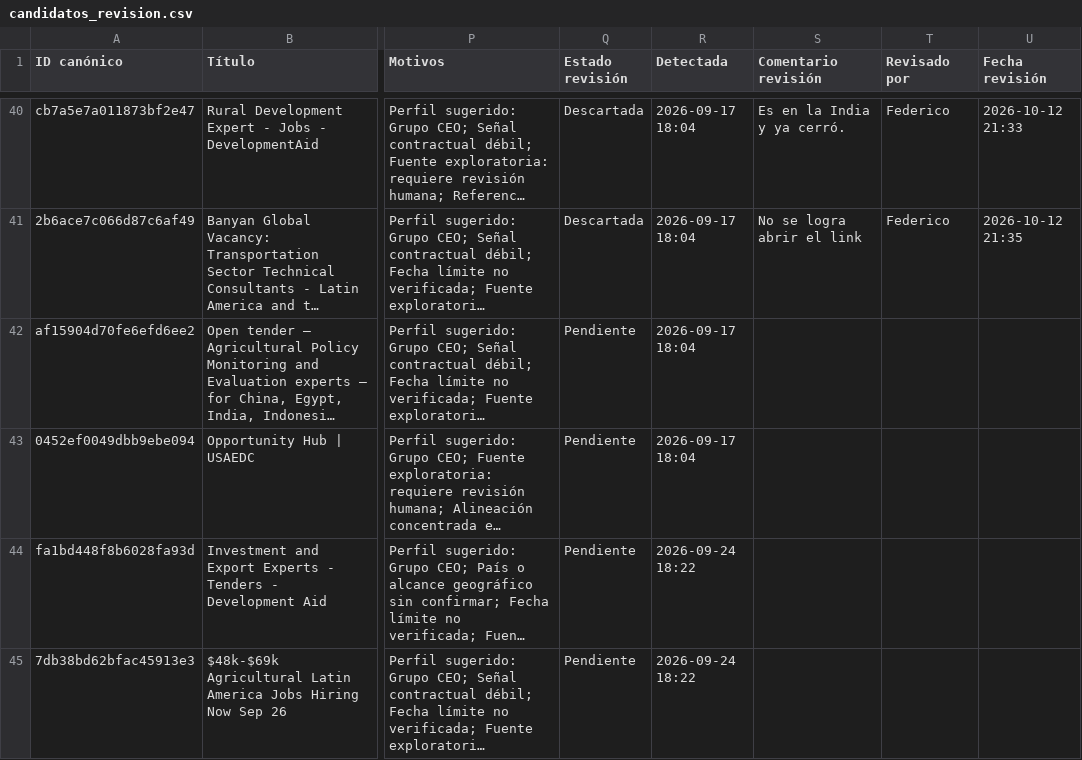
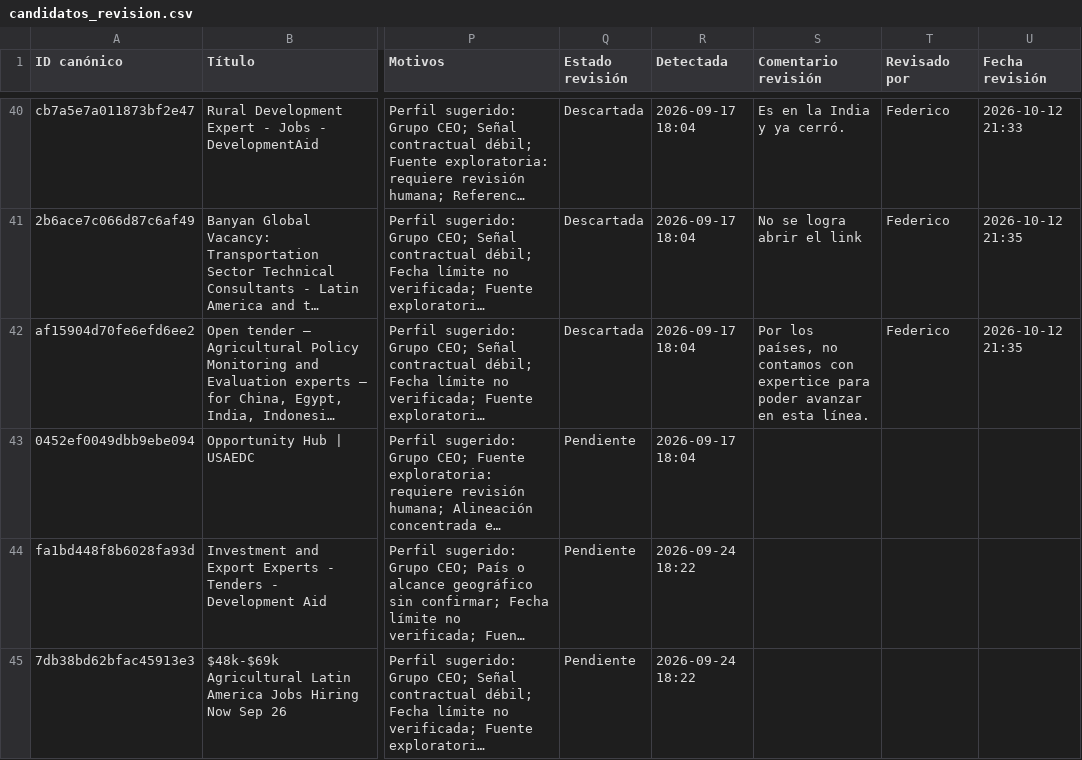
Before and after one commit to fedevillarreal78-hub/ceo-consultorias, a CSV file: candidatos_revision.csv, drawn as a sheet; only a part is shown, gaps mark what is left out; long unchanged cells end in …; the diff names each change by its address in the sheet, - before the commit and + after, or states it on an @@ line.

Commit message:
Revisión de candidato: Descartar (2026-10-12 21:35)

```diff
--- a/candidatos_revision.csv
+++ b/candidatos_revision.csv
-Q42 (Estado revisión): Pendiente
+Q42 (Estado revisión): Descartada
-S42 (Comentario revisión): (empty)
+S42 (Comentario revisión): Por los países, no contamos con expertice para poder avanzar en esta línea.
-T42 (Revisado por): (empty)
+T42 (Revisado por): Federico
-U42 (Fecha revisión): (empty)
+U42 (Fecha revisión): 2026-10-12 21:35
```
